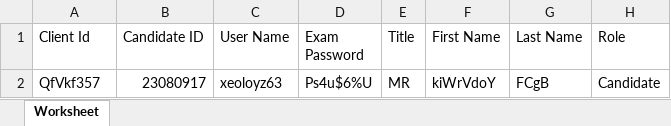
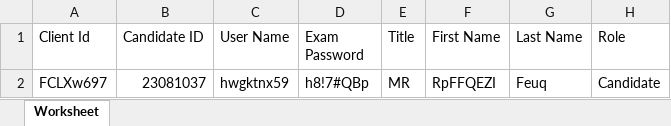
Before and after one commit to RaghuCPatel/Elumina, an Excel workbook: download/User_details.xlsx, sheet Worksheet, drawn as a sheet; values as stored, in another font and other column widths than the file's, no borders; removed rows and columns are numbered as before the commit, all else as after; the diff names each change by its address in the sheet, - before the commit and + after, or states it on an @@ line.

```diff
--- a/download/User_details.xlsx (sheet Worksheet)
+++ b/download/User_details.xlsx (sheet Worksheet)
-row 2: QfVkf357 | 23080917 | xeoloyz63 | Ps4u$6%U | MR | kiWrVdoY | FCgB | Candidate
+row 2: FCLXw697 | 23081037 | hwgktnx59 | h8!7#QBp | MR | RpFFQEZI | Feuq | Candidate
```
Also changed, not shown: 11 other files.
